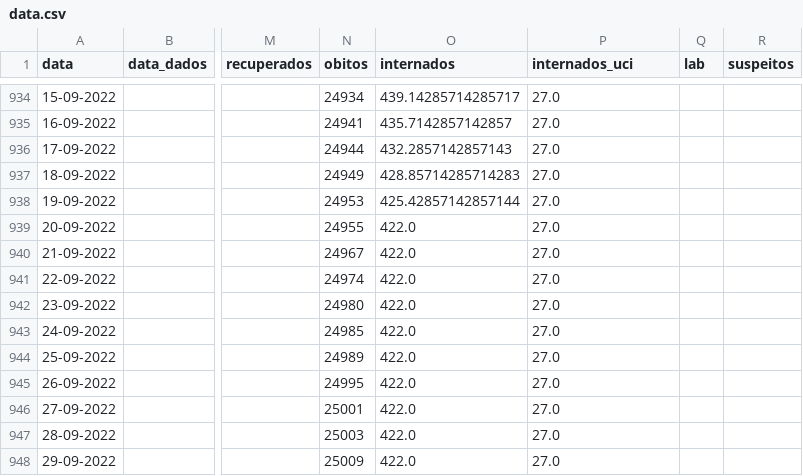
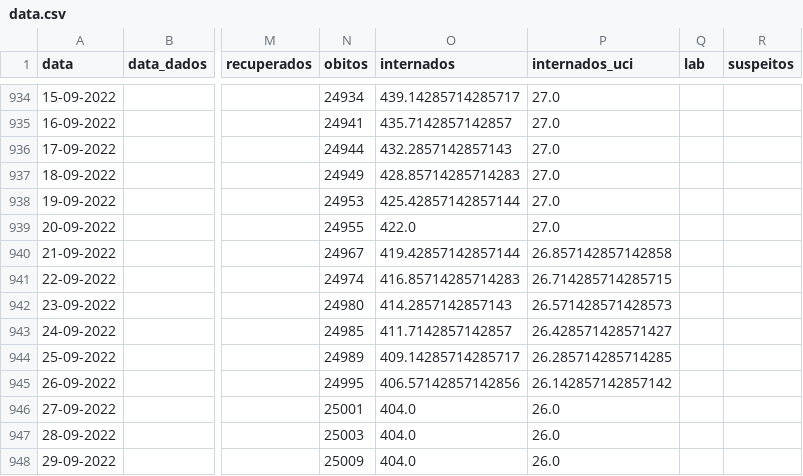
Before and after one commit to ghomem/coviz-data, a CSV file: merged/data.csv, drawn as a sheet; only a part is shown, gaps mark what is left out; the diff names each change by its address in the sheet, - before the commit and + after, or states it on an @@ line.

Commit message:
update data for the day

```diff
--- a/merged/data.csv
+++ b/merged/data.csv
-O940 (internados): 422.0
+O940 (internados): 419.42857142857144
-P940 (internados_uci): 27.0
+P940 (internados_uci): 26.857142857142858
-O941 (internados): 422.0
+O941 (internados): 416.85714285714283
-P941 (internados_uci): 27.0
+P941 (internados_uci): 26.714285714285715
-O942 (internados): 422.0
+O942 (internados): 414.2857142857143
-P942 (internados_uci): 27.0
+P942 (internados_uci): 26.571428571428573
-O943 (internados): 422.0
+O943 (internados): 411.7142857142857
-P943 (internados_uci): 27.0
+P943 (internados_uci): 26.428571428571427
-O944 (internados): 422.0
+O944 (internados): 409.14285714285717
-P944 (internados_uci): 27.0
+P944 (internados_uci): 26.285714285714285
-O945 (internados): 422.0
+O945 (internados): 406.57142857142856
-P945 (internados_uci): 27.0
+P945 (internados_uci): 26.142857142857142
-O946:O948 (internados): 422.0
+O946:O948 (internados): 404.0
-P946:P948 (internados_uci): 27.0
+P946:P948 (internados_uci): 26.0
```
Also changed, not shown: 1 other file.
